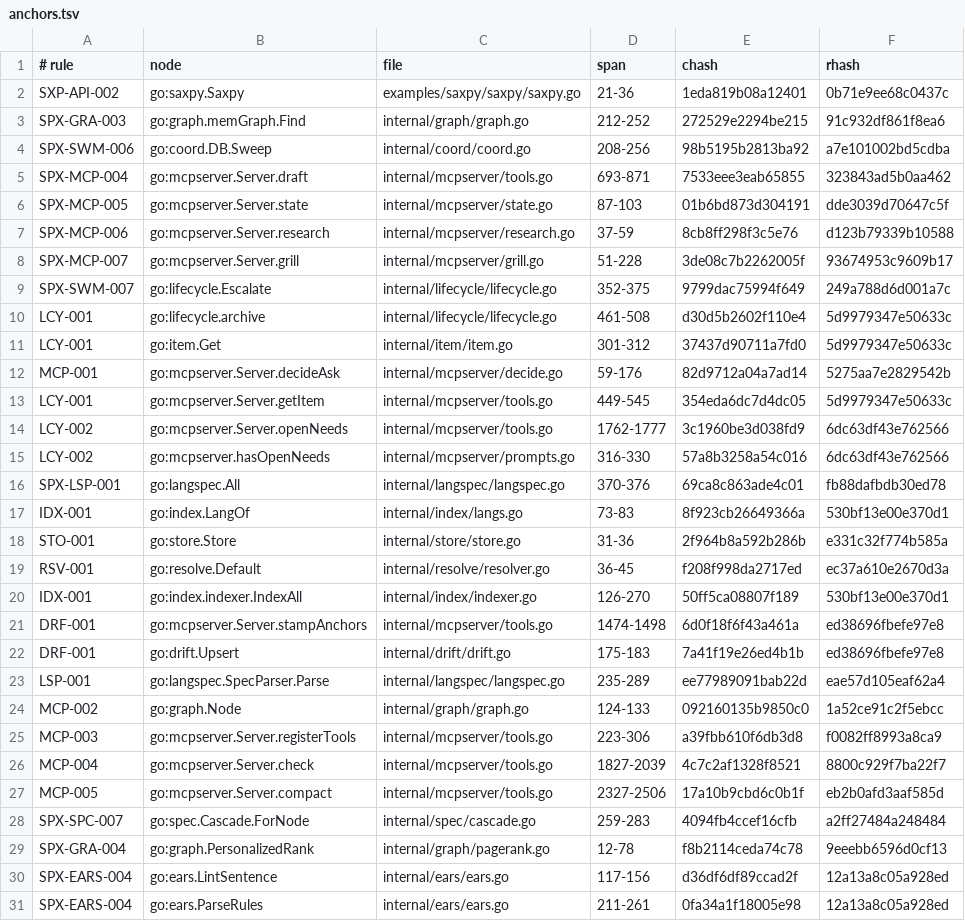
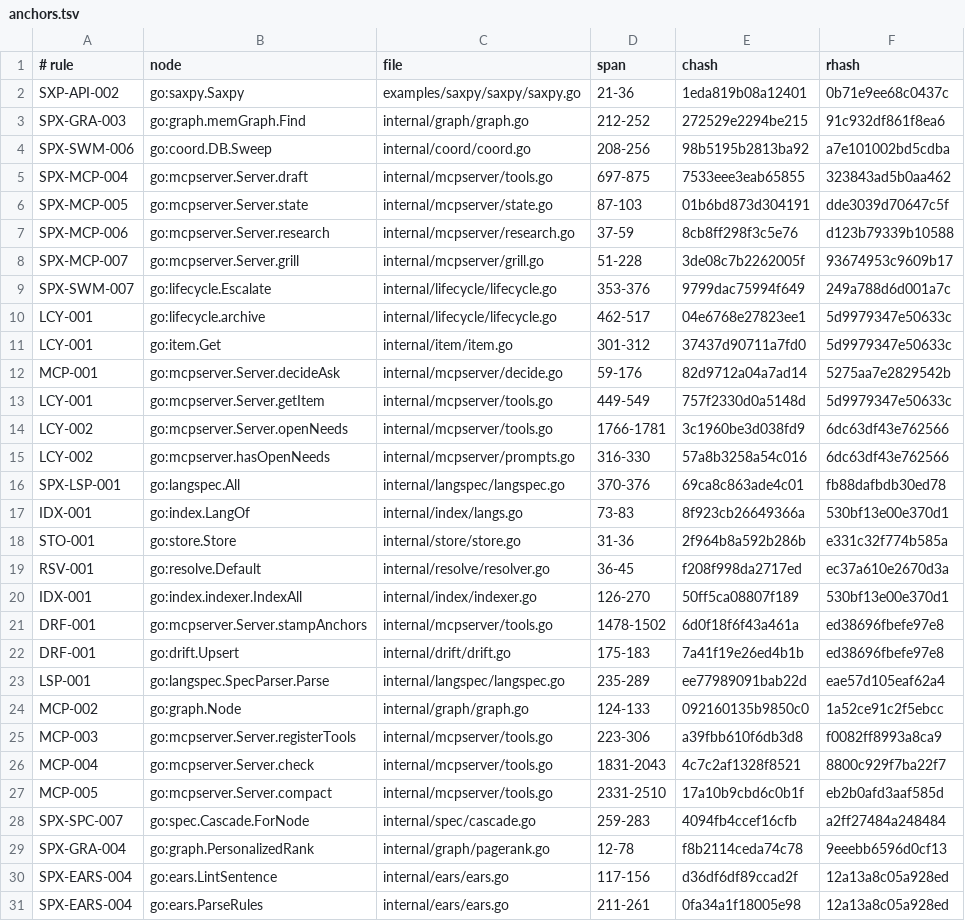
Before and after one commit to jxsl13/spectackle, a TSV file: .spectackle/anchors.tsv, drawn as a sheet; only a part is shown.

```diff
--- a/.spectackle/anchors.tsv
+++ b/.spectackle/anchors.tsv
@@ -4,3 +4,3 @@ SPX-GRA-003	go:graph.memGraph.Find	internal/graph/graph.go	212-252	272529e2294be
 SPX-SWM-006	go:coord.DB.Sweep	internal/coord/coord.go	208-256	98b5195b2813ba92	a7e101002bd5cdba
-SPX-MCP-004	go:mcpserver.Server.draft	internal/mcpserver/tools.go	693-871	7533eee3eab65855	323843ad5b0aa462
+SPX-MCP-004	go:mcpserver.Server.draft	internal/mcpserver/tools.go	697-875	7533eee3eab65855	323843ad5b0aa462
 SPX-MCP-005	go:mcpserver.Server.state	internal/mcpserver/state.go	87-103	01b6bd873d304191	dde3039d70647c5f
@@ -8,8 +8,8 @@ SPX-MCP-006	go:mcpserver.Server.research	internal/mcpserver/research.go	37-59	8c
 SPX-MCP-007	go:mcpserver.Server.grill	internal/mcpserver/grill.go	51-228	3de08c7b2262005f	93674953c9609b17
-SPX-SWM-007	go:lifecycle.Escalate	internal/lifecycle/lifecycle.go	352-375	9799dac75994f649	249a788d6d001a7c
-LCY-001	go:lifecycle.archive	internal/lifecycle/lifecycle.go	461-508	d30d5b2602f110e4	5d9979347e50633c
+SPX-SWM-007	go:lifecycle.Escalate	internal/lifecycle/lifecycle.go	353-376	9799dac75994f649	249a788d6d001a7c
+LCY-001	go:lifecycle.archive	internal/lifecycle/lifecycle.go	462-517	04e6768e27823ee1	5d9979347e50633c
 LCY-001	go:item.Get	internal/item/item.go	301-312	37437d90711a7fd0	5d9979347e50633c
 MCP-001	go:mcpserver.Server.decideAsk	internal/mcpserver/decide.go	59-176	82d9712a04a7ad14	5275aa7e2829542b
-LCY-001	go:mcpserver.Server.getItem	internal/mcpserver/tools.go	449-545	354eda6dc7d4dc05	5d9979347e50633c
-LCY-002	go:mcpserver.Server.openNeeds	internal/mcpserver/tools.go	1762-1777	3c1960be3d038fd9	6dc63df43e762566
+LCY-001	go:mcpserver.Server.getItem	internal/mcpserver/tools.go	449-549	757f2330d0a5148d	5d9979347e50633c
+LCY-002	go:mcpserver.Server.openNeeds	internal/mcpserver/tools.go	1766-1781	3c1960be3d038fd9	6dc63df43e762566
 LCY-002	go:mcpserver.hasOpenNeeds	internal/mcpserver/prompts.go	316-330	57a8b3258a54c016	6dc63df43e762566
@@ -20,3 +20,3 @@ RSV-001	go:resolve.Default	internal/resolve/resolver.go	36-45	f208f998da2717ed	e
 IDX-001	go:index.indexer.IndexAll	internal/index/indexer.go	126-270	50ff5ca08807f189	530bf13e00e370d1
-DRF-001	go:mcpserver.Server.stampAnchors	internal/mcpserver/tools.go	1474-1498	6d0f18f6f43a461a	ed38696fbefe97e8
+DRF-001	go:mcpserver.Server.stampAnchors	internal/mcpserver/tools.go	1478-1502	6d0f18f6f43a461a	ed38696fbefe97e8
 DRF-001	go:drift.Upsert	internal/drift/drift.go	175-183	7a41f19e26ed4b1b	ed38696fbefe97e8
@@ -25,4 +25,4 @@ MCP-002	go:graph.Node	internal/graph/graph.go	124-133	092160135b9850c0	1a52ce91c
 MCP-003	go:mcpserver.Server.registerTools	internal/mcpserver/tools.go	223-306	a39fbb610f6db3d8	f0082ff8993a8ca9
-MCP-004	go:mcpserver.Server.check	internal/mcpserver/tools.go	1827-2039	4c7c2af1328f8521	8800c929f7ba22f7
-MCP-005	go:mcpserver.Server.compact	internal/mcpserver/tools.go	2327-2506	17a10b9cbd6c0b1f	eb2b0afd3aaf585d
+MCP-004	go:mcpserver.Server.check	internal/mcpserver/tools.go	1831-2043	4c7c2af1328f8521	8800c929f7ba22f7
+MCP-005	go:mcpserver.Server.compact	internal/mcpserver/tools.go	2331-2510	17a10b9cbd6c0b1f	eb2b0afd3aaf585d
 SPX-SPC-007	go:spec.Cascade.ForNode	internal/spec/cascade.go	259-283	4094fb4ccef16cfb	a2ff27484a248484
```
Also changed, not shown: 4 other files.
